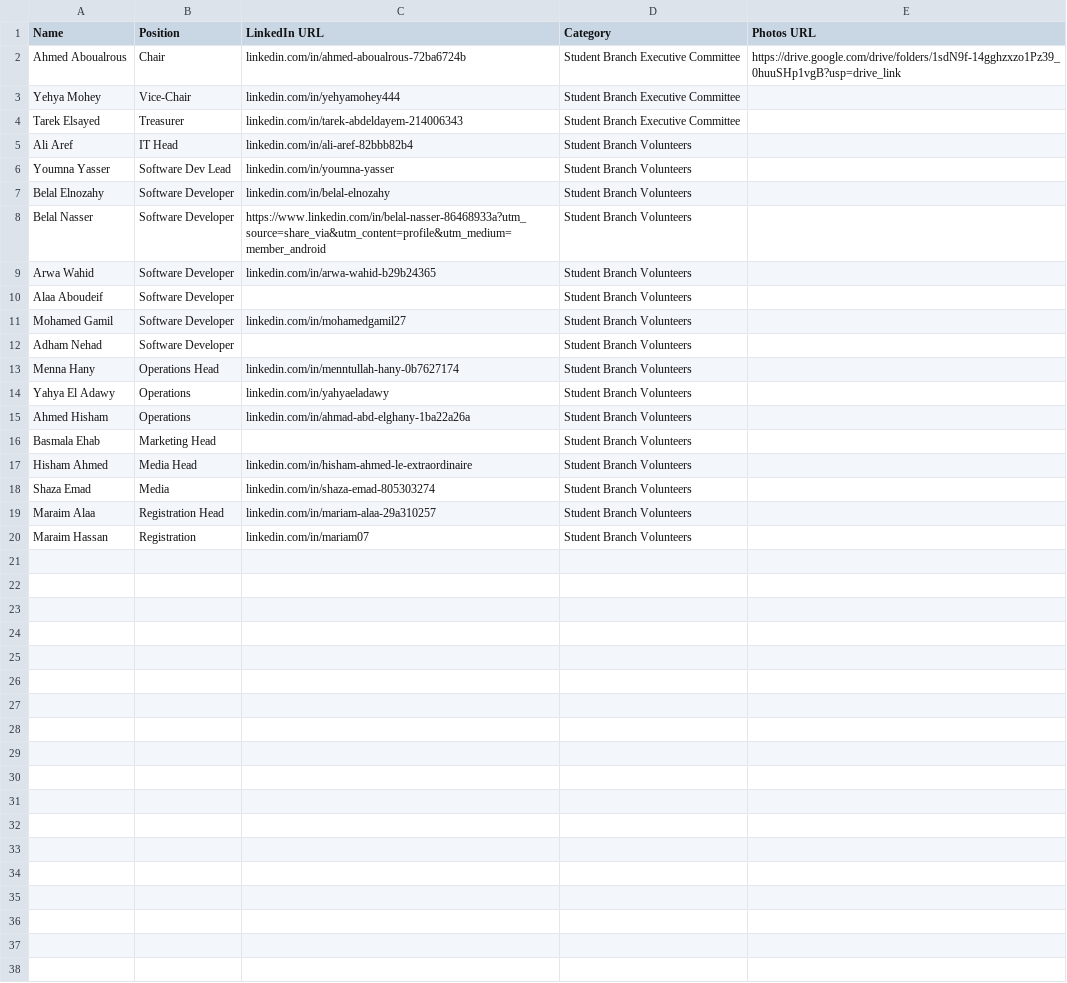
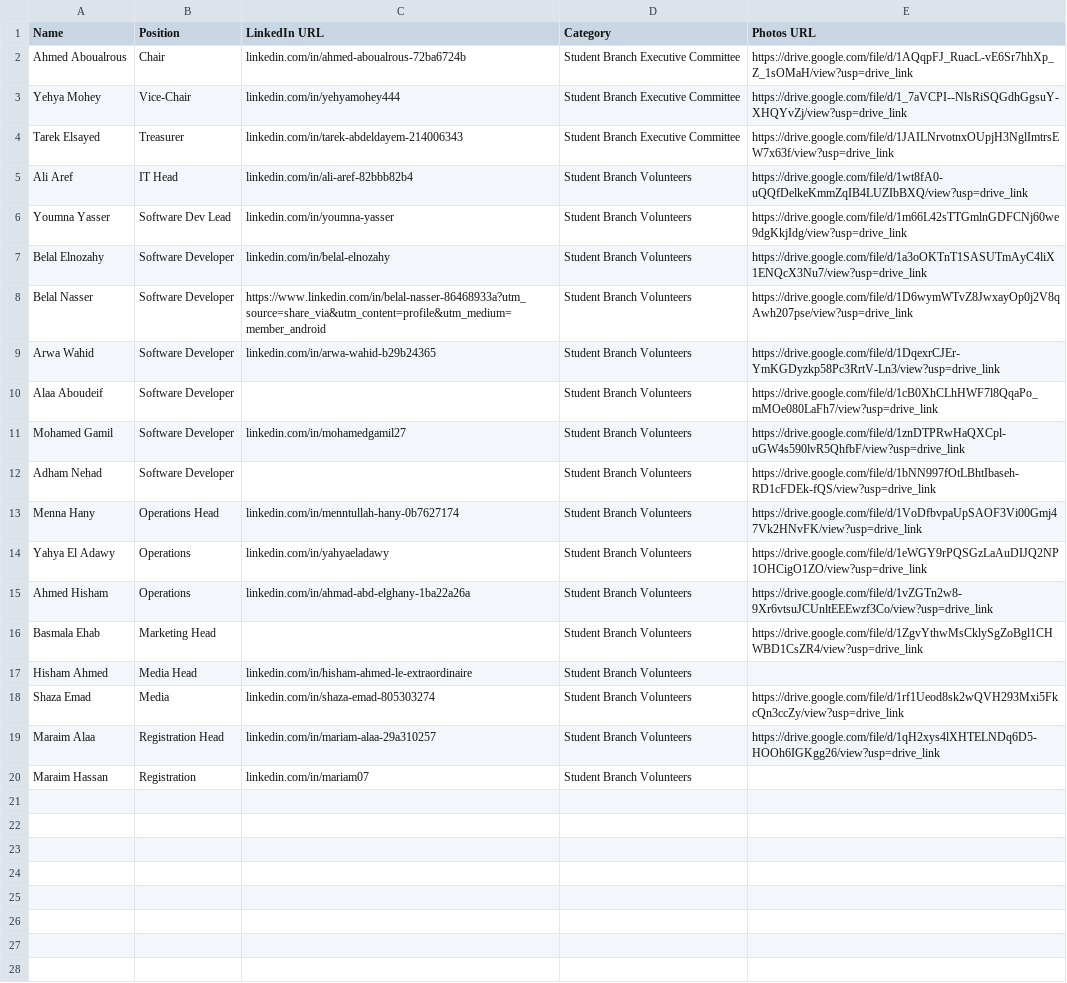
Before and after one commit to AceyPe/monkeytype-ktm, a CSV file: frontend/src/ts/pages/team-data/2025.csv, drawn as a sheet; only a part is shown; the diff covers the shown part only.

```diff
--- a/frontend/src/ts/pages/team-data/2025.csv
+++ b/frontend/src/ts/pages/team-data/2025.csv
@@ -1,20 +1,28 @@
 Name,Position,LinkedIn URL,Category,Photos URL
-Ahmed Aboualrous,Chair,linkedin.com/in/ahmed-aboualrous-72ba6724b,Student Branch Executive Committee,https://drive.google.com/drive/folders/1sdN9f-14gghzxzo1Pz39_0huuSHp1vgB?usp=drive_link
-Yehya Mohey ,Vice-Chair,linkedin.com/in/yehyamohey444,Student Branch Executive Committee,
-Tarek Elsayed,Treasurer ,linkedin.com/in/tarek-abdeldayem-214006343,Student Branch Executive Committee,
-Ali Aref,IT Head,linkedin.com/in/ali-aref-82bbb82b4,Student Branch Volunteers,
-Youmna Yasser,Software Dev Lead,linkedin.com/in/youmna-yasser,Student Branch Volunteers,
-Belal Elnozahy,Software Developer,linkedin.com/in/belal-elnozahy,Student Branch Volunteers,
-Belal Nasser,Software Developer,https://www.linkedin.com/in/belal-nasser-86468933a?utm_source=share_via&utm_content=profile&utm_medium=member_android,Student Branch Volunteers,
-Arwa Wahid,Software Developer,linkedin.com/in/arwa-wahid-b29b24365,Student Branch Volunteers,
-Alaa Aboudeif,Software Developer,,Student Branch Volunteers,
-Mohamed Gamil,Software Developer,linkedin.com/in/mohamedgamil27,Student Branch Volunteers,
-Adham Nehad,Software Developer,,Student Branch Volunteers,
-Menna Hany ,Operations Head,linkedin.com/in/menntullah-hany-0b7627174,Student Branch Volunteers,
-Yahya El Adawy,Operations,linkedin.com/in/yahyaeladawy,Student Branch Volunteers,
-Ahmed Hisham,Operations,linkedin.com/in/ahmad-abd-elghany-1ba22a26a,Student Branch Volunteers,
-Basmala Ehab,Marketing Head,,Student Branch Volunteers,
+Ahmed Aboualrous,Chair,linkedin.com/in/ahmed-aboualrous-72ba6724b,Student Branch Executive Committee,https://drive.google.com/file/d/1AQqpFJ_RuacL-vE6Sr7hhXp_Z_1sOMaH/view?usp=drive_link
+Yehya Mohey ,Vice-Chair,linkedin.com/in/yehyamohey444,Student Branch Executive Committee,https://drive.google.com/file/d/1_7aVCPI--NlsRiSQGdhGgsuY-XHQYvZj/view?usp=drive_link
+Tarek Elsayed,Treasurer ,linkedin.com/in/tarek-abdeldayem-214006343,Student Branch Executive Committee,https://drive.google.com/file/d/1JAILNrvotnxOUpjH3NglImtrsEW7x63f/view?usp=drive_link
+Ali Aref,IT Head,linkedin.com/in/ali-aref-82bbb82b4,Student Branch Volunteers,https://drive.google.com/file/d/1wt8fA0-uQQfDelkeKmmZqIB4LUZIbBXQ/view?usp=drive_link
+Youmna Yasser,Software Dev Lead,linkedin.com/in/youmna-yasser,Student Branch Volunteers,https://drive.google.com/file/d/1m66L42sTTGmlnGDFCNj60we9dgKkjIdg/view?usp=drive_link
+Belal Elnozahy,Software Developer,linkedin.com/in/belal-elnozahy,Student Branch Volunteers,https://drive.google.com/file/d/1a3oOKTnT1SASUTmAyC4liX1ENQcX3Nu7/view?usp=drive_link
+Belal Nasser,Software Developer,https://www.linkedin.com/in/belal-nasser-86468933a?utm_source=share_via&utm_content=profile&utm_medium=member_android,Student Branch Volunteers,https://drive.google.com/file/d/1D6wymWTvZ8JwxayOp0j2V8qAwh207pse/view?usp=drive_link
+Arwa Wahid,Software Developer,linkedin.com/in/arwa-wahid-b29b24365,Student Branch Volunteers,https://drive.google.com/file/d/1DqexrCJEr-YmKGDyzkp58Pc3RrtV-Ln3/view?usp=drive_link
+Alaa Aboudeif,Software Developer,,Student Branch Volunteers,https://drive.google.com/file/d/1cB0XhCLhHWF7l8QqaPo_mMOe080LaFh7/view?usp=drive_link
+Mohamed Gamil,Software Developer,linkedin.com/in/mohamedgamil27,Student Branch Volunteers,https://drive.google.com/file/d/1znDTPRwHaQXCpl-uGW4s590lvR5QhfbF/view?usp=drive_link
+Adham Nehad,Software Developer,,Student Branch Volunteers,https://drive.google.com/file/d/1bNN997fOtLBhtIbaseh-RD1cFDEk-fQS/view?usp=drive_link
+Menna Hany ,Operations Head,linkedin.com/in/menntullah-hany-0b7627174,Student Branch Volunteers,https://drive.google.com/file/d/1VoDfbvpaUpSAOF3Vi00Gmj47Vk2HNvFK/view?usp=drive_link
+Yahya El Adawy,Operations,linkedin.com/in/yahyaeladawy,Student Branch Volunteers,https://drive.google.com/file/d/1eWGY9rPQSGzLaAuDIJQ2NP1OHCigO1ZO/view?usp=drive_link
+Ahmed Hisham,Operations,linkedin.com/in/ahmad-abd-elghany-1ba22a26a,Student Branch Volunteers,https://drive.google.com/file/d/1vZGTn2w8-9Xr6vtsuJCUnltEEEwzf3Co/view?usp=drive_link
+Basmala Ehab,Marketing Head,,Student Branch Volunteers,https://drive.google.com/file/d/1ZgvYthwMsCklySgZoBgl1CHWBD1CsZR4/view?usp=drive_link
 Hisham Ahmed ,Media Head,linkedin.com/in/hisham-ahmed-le-extraordinaire,Student Branch Volunteers,
-Shaza Emad,Media,linkedin.com/in/shaza-emad-805303274,Student Branch Volunteers,
-Maraim Alaa,Registration Head,linkedin.com/in/mariam-alaa-29a310257,Student Branch Volunteers,
+Shaza Emad,Media,linkedin.com/in/shaza-emad-805303274,Student Branch Volunteers,https://drive.google.com/file/d/1rf1Ueod8sk2wQVH293Mxi5FkcQn3ccZy/view?usp=drive_link
+Maraim Alaa,Registration Head,linkedin.com/in/mariam-alaa-29a310257,Student Branch Volunteers,https://drive.google.com/file/d/1qH2xys4lXHTELNDq6D5-HOOh6IGKgg26/view?usp=drive_link
 Maraim Hassan ,Registration ,linkedin.com/in/mariam07,Student Branch Volunteers,
+,,,,
+,,,,
+,,,,
+,,,,
+,,,,
+,,,,
+,,,,
+,,,,
```
Also changed, not shown: 5 added rows elsewhere in this file, 18 other files.
